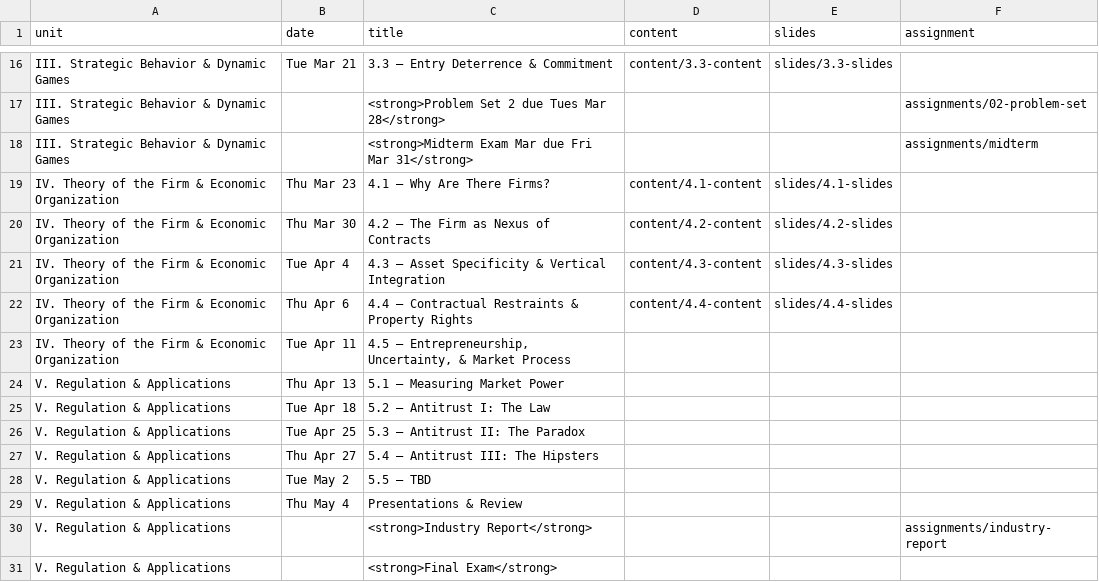
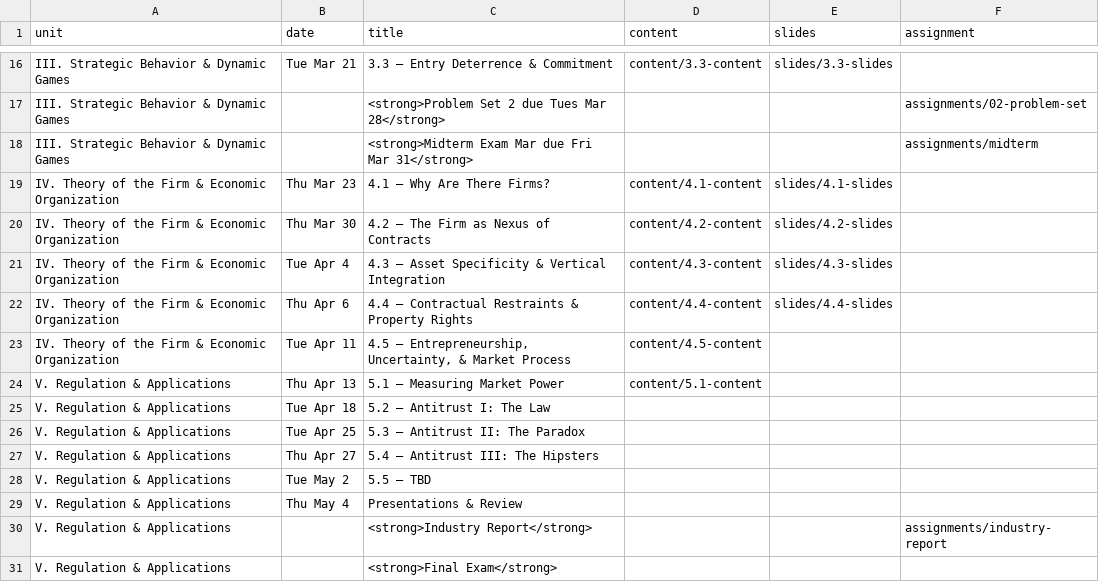
Before and after one commit to ryansafner/ioS23, a CSV file: data/schedule.csv, drawn as a sheet; only a part is shown, gaps mark what is left out.

Commit message:
4.5, 5.1 content, update industry report assignment page

```diff
--- a/data/schedule.csv
+++ b/data/schedule.csv
@@ -22,4 +22,4 @@ IV. Theory of the Firm & Economic Organization,Tue Apr 4,4.3 — Asset Specifici
 IV. Theory of the Firm & Economic Organization,Thu Apr 6,4.4 — Contractual Restraints & Property Rights,content/4.4-content,slides/4.4-slides
-IV. Theory of the Firm & Economic Organization,Tue Apr 11,"4.5 — Entrepreneurship, Uncertainty, & Market Process",,
-V. Regulation & Applications,Thu Apr 13,5.1 — Measuring Market Power,,
+IV. Theory of the Firm & Economic Organization,Tue Apr 11,"4.5 — Entrepreneurship, Uncertainty, & Market Process",content/4.5-content,
+V. Regulation & Applications,Thu Apr 13,5.1 — Measuring Market Power,content/5.1-content,
 V. Regulation & Applications,Tue Apr 18,5.2 — Antitrust I: The Law,,
```
Also changed, not shown: 30 other files.
